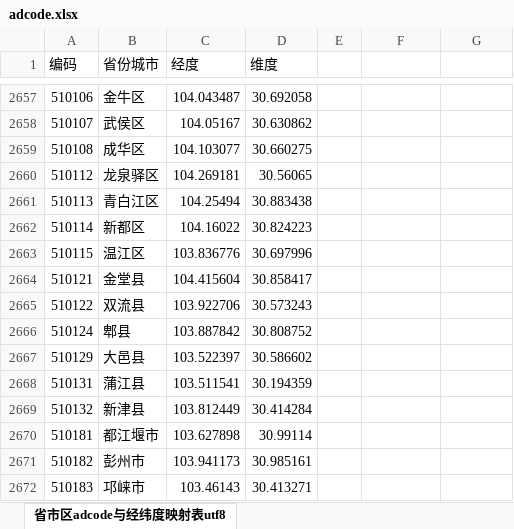
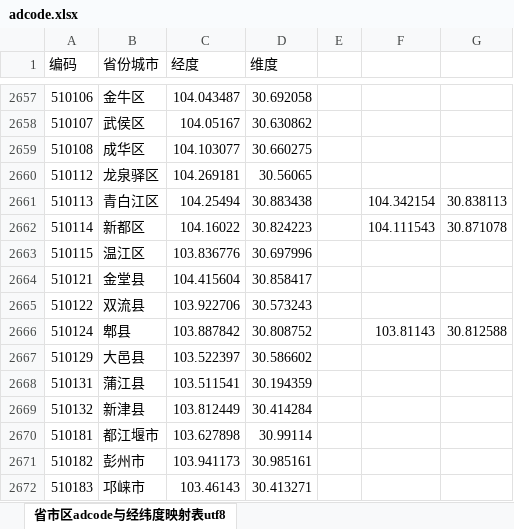
Before and after one commit to Mercer-Su/Rice_Yolov8_Optimization-_And_AI-assisted, an Excel workbook: adcode.xlsx, sheet 省市区adcode与经纬度映射表utf8, drawn as a sheet; only a part is shown, gaps mark what is left out; values as stored, in another font and other column widths than the file's, no borders; the diff names each change by its address in the sheet, - before the commit and + after, or states it on an @@ line.

```diff
--- a/adcode.xlsx (sheet 省市区adcode与经纬度映射表utf8)
+++ b/adcode.xlsx (sheet 省市区adcode与经纬度映射表utf8)
-F2661: (empty)
+F2661: 104.342154
-G2661: (empty)
+G2661: 30.838113
-F2662: (empty)
+F2662: 104.111543
-G2662: (empty)
+G2662: 30.871078
-F2666: (empty)
+F2666: 103.81143
-G2666: (empty)
+G2666: 30.812588
```
Also changed, not shown: 3 other files.
